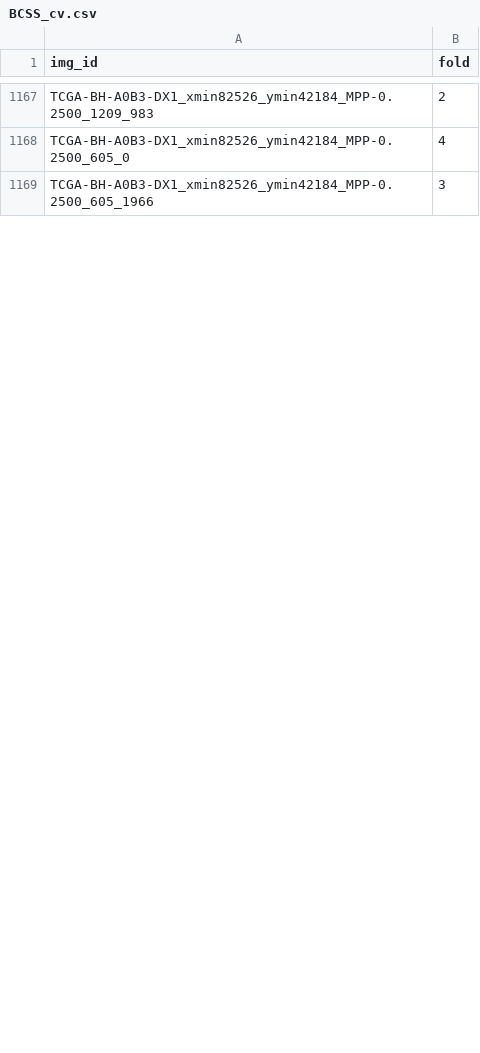
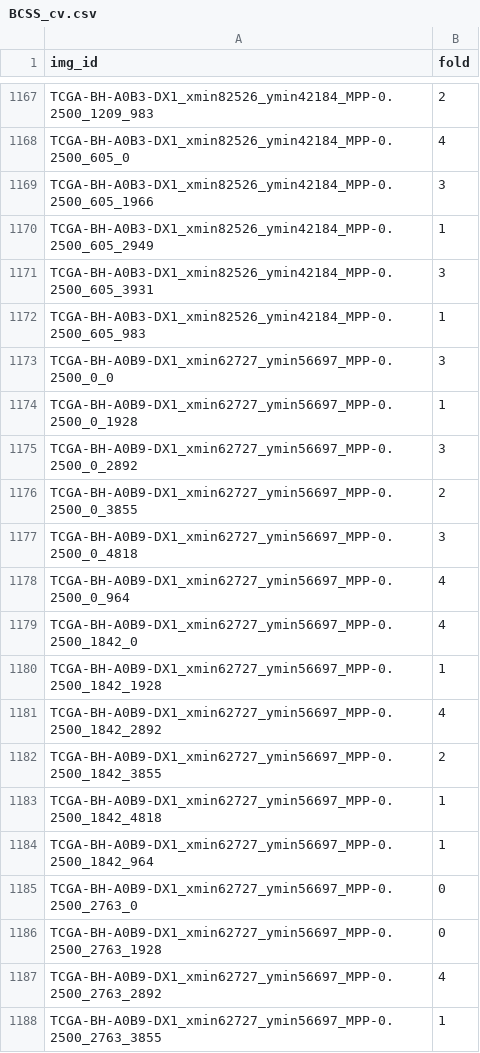
Before and after one commit to calmux/SAMPath-plus, a CSV file: dataset_cfg/BCSS_cv.csv, drawn as a sheet; only a part is shown, gaps mark what is left out; the diff covers the shown part only.

Commit message:
Some more tidying and simplification pending merge.

```diff
--- a/dataset_cfg/BCSS_cv.csv
+++ b/dataset_cfg/BCSS_cv.csv
@@ -1169 +1169,20 @@ TCGA-BH-A0B3-DX1_xmin82526_ymin42184_MPP-0.2500_605_0,4
 TCGA-BH-A0B3-DX1_xmin82526_ymin42184_MPP-0.2500_605_1966,3
+TCGA-BH-A0B3-DX1_xmin82526_ymin42184_MPP-0.2500_605_2949,1
+TCGA-BH-A0B3-DX1_xmin82526_ymin42184_MPP-0.2500_605_3931,3
+TCGA-BH-A0B3-DX1_xmin82526_ymin42184_MPP-0.2500_605_983,1
+TCGA-BH-A0B9-DX1_xmin62727_ymin56697_MPP-0.2500_0_0,3
+TCGA-BH-A0B9-DX1_xmin62727_ymin56697_MPP-0.2500_0_1928,1
+TCGA-BH-A0B9-DX1_xmin62727_ymin56697_MPP-0.2500_0_2892,3
+TCGA-BH-A0B9-DX1_xmin62727_ymin56697_MPP-0.2500_0_3855,2
+TCGA-BH-A0B9-DX1_xmin62727_ymin56697_MPP-0.2500_0_4818,3
+TCGA-BH-A0B9-DX1_xmin62727_ymin56697_MPP-0.2500_0_964,4
+TCGA-BH-A0B9-DX1_xmin62727_ymin56697_MPP-0.2500_1842_0,4
+TCGA-BH-A0B9-DX1_xmin62727_ymin56697_MPP-0.2500_1842_1928,1
+TCGA-BH-A0B9-DX1_xmin62727_ymin56697_MPP-0.2500_1842_2892,4
+TCGA-BH-A0B9-DX1_xmin62727_ymin56697_MPP-0.2500_1842_3855,2
+TCGA-BH-A0B9-DX1_xmin62727_ymin56697_MPP-0.2500_1842_4818,1
+TCGA-BH-A0B9-DX1_xmin62727_ymin56697_MPP-0.2500_1842_964,1
+TCGA-BH-A0B9-DX1_xmin62727_ymin56697_MPP-0.2500_2763_0,0
+TCGA-BH-A0B9-DX1_xmin62727_ymin56697_MPP-0.2500_2763_1928,0
+TCGA-BH-A0B9-DX1_xmin62727_ymin56697_MPP-0.2500_2763_2892,4
+TCGA-BH-A0B9-DX1_xmin62727_ymin56697_MPP-0.2500_2763_3855,1
```
Also changed, not shown: 9 added rows and 1 edited cell elsewhere in this file.
